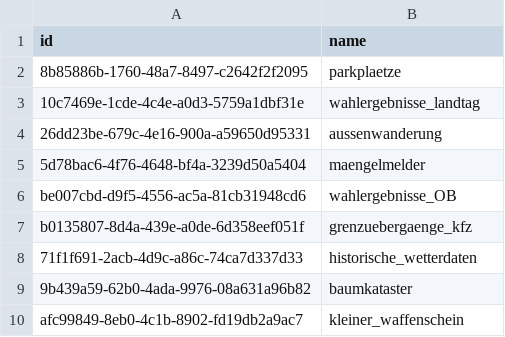
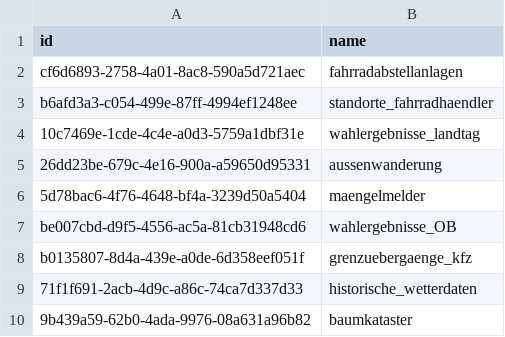
Before and after one commit to MisterXY89/konstanz-open-data-api, a CSV file: names.csv, drawn as a sheet; only a part is shown; the shorter side is filled out with more unchanged rows.

```diff
--- a/names.csv
+++ b/names.csv
@@ -1,3 +1,4 @@
 id;name
-8b85886b-1760-48a7-8497-c2642f2f2095;parkplaetze
+cf6d6893-2758-4a01-8ac8-590a5d721aec;fahrradabstellanlagen
+b6afd3a3-c054-499e-87ff-4994ef1248ee;standorte_fahrradhaendler
 10c7469e-1cde-4c4e-a0d3-5759a1dbf31e;wahlergebnisse_landtag
```
Also changed, not shown: playground/CURRENT_PACKAGE_LIST.csv, 1 other file.
